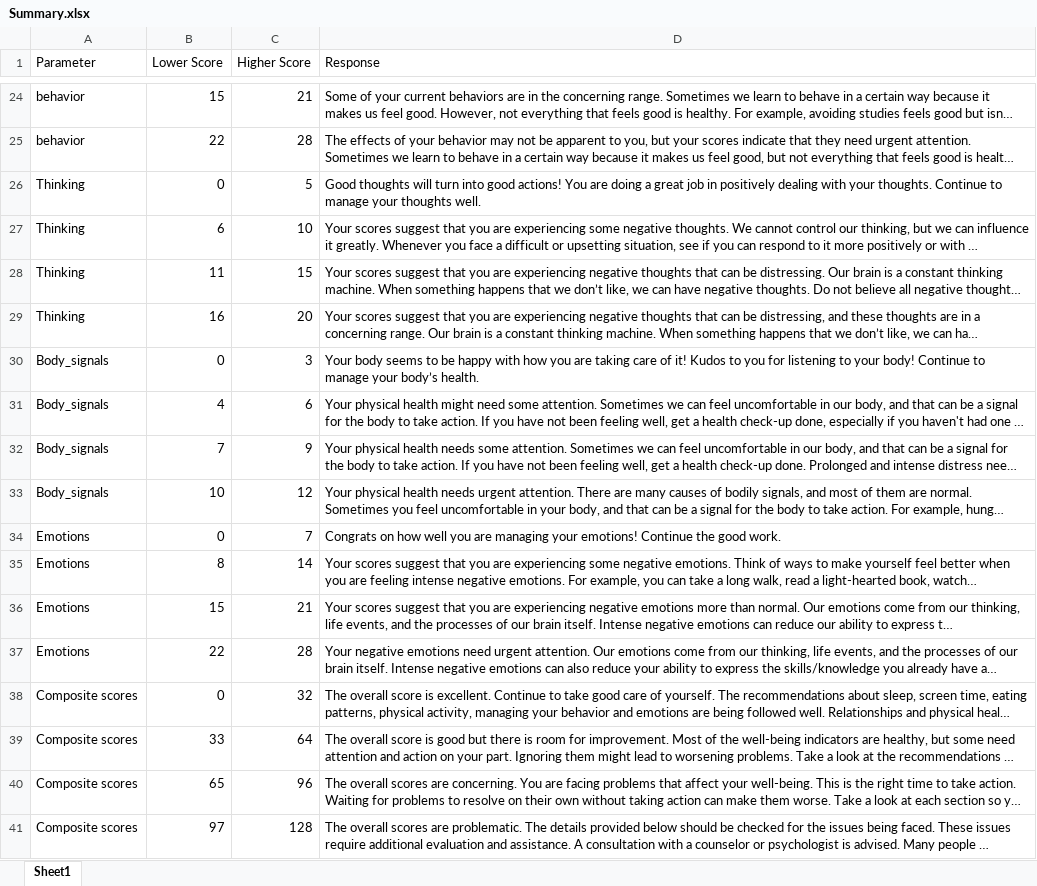
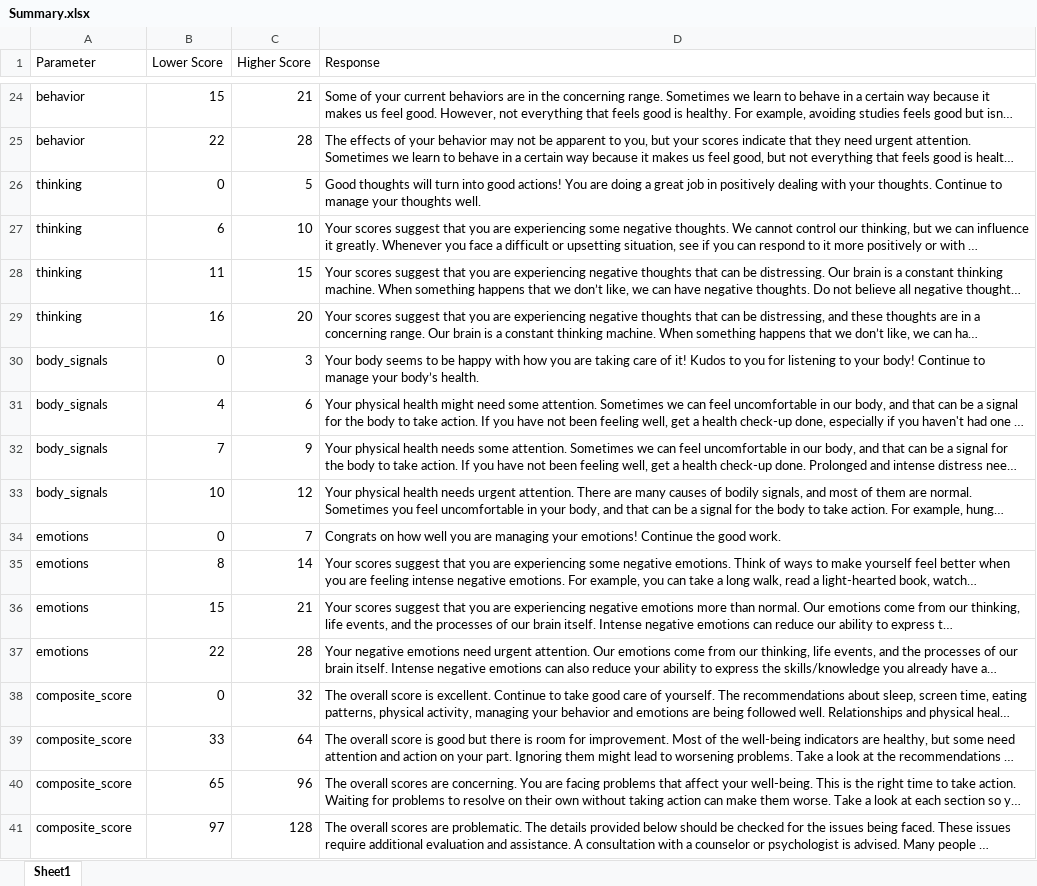
Before and after one commit to saxenankit123/ReportsAutomation, an Excel workbook: Summary.xlsx, sheet Sheet1, drawn as a sheet; only a part is shown, gaps mark what is left out; long unchanged cells end in …; values as stored, in another font and other column widths than the file's, no borders; the diff names each change by its address in the sheet, - before the commit and + after, or states it on an @@ line.

```diff
--- a/Summary.xlsx (sheet Sheet1)
+++ b/Summary.xlsx (sheet Sheet1)
-A26:A29 (Parameter): Thinking
+A26:A29 (Parameter): thinking
-A30:A33 (Parameter): Body_signals
+A30:A33 (Parameter): body_signals
-A34:A37 (Parameter): Emotions
+A34:A37 (Parameter): emotions
-A38:A41 (Parameter): Composite scores
+A38:A41 (Parameter): composite_score
```
Also changed, not shown: 2 other files.
